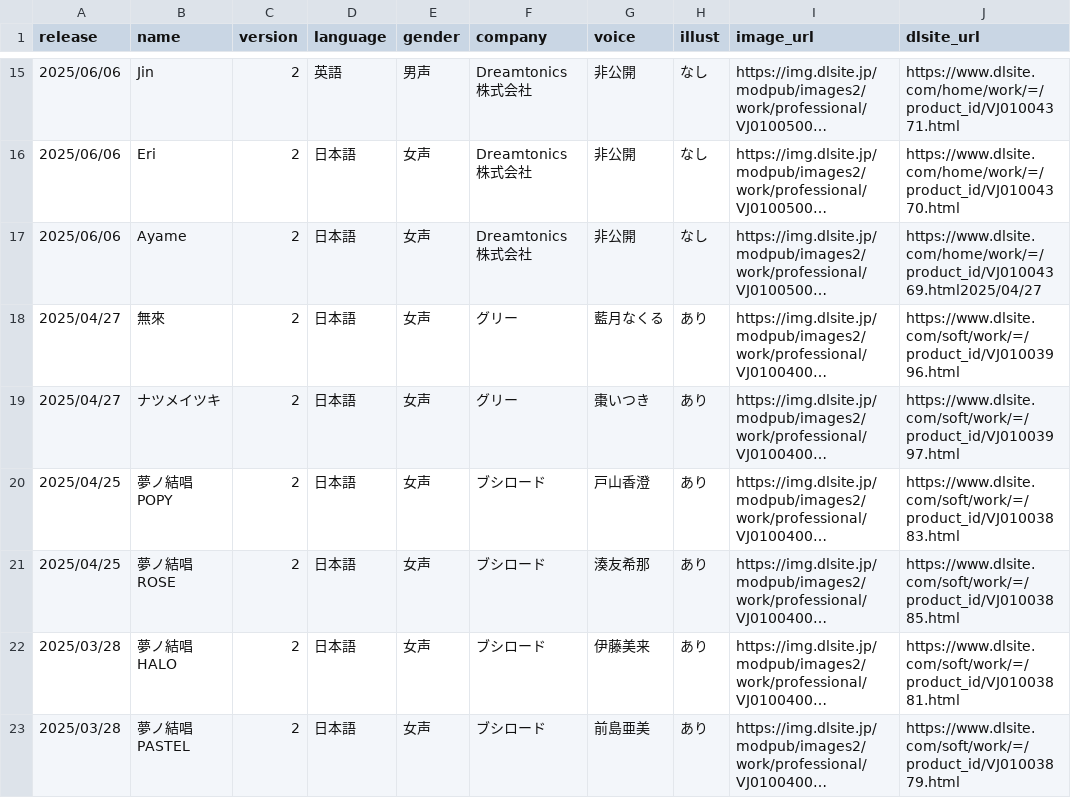
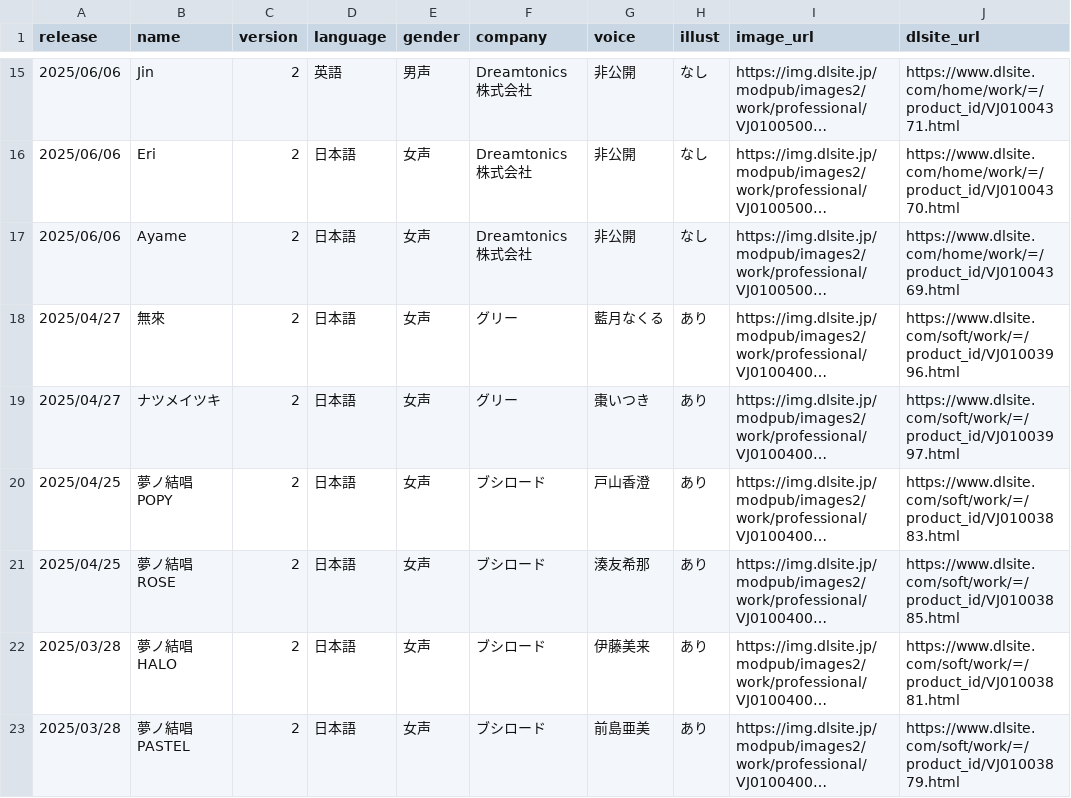
Before and after one commit to ashcolor/ashcolor-blog, a CSV file: content/data/synthesizer-v-singer.csv, drawn as a sheet; only a part is shown, gaps mark what is left out; long unchanged cells end in …; the diff names each change by its address in the sheet, - before the commit and + after, or states it on an @@ line.

Commit message:
chg: csv

```diff
--- a/content/data/synthesizer-v-singer.csv
+++ b/content/data/synthesizer-v-singer.csv
-J17 (dlsite_url): https://www.dlsite.com/home/work/=/product_id/VJ01004369.html2025/04/27
+J17 (dlsite_url): https://www.dlsite.com/home/work/=/product_id/VJ01004369.html
```
